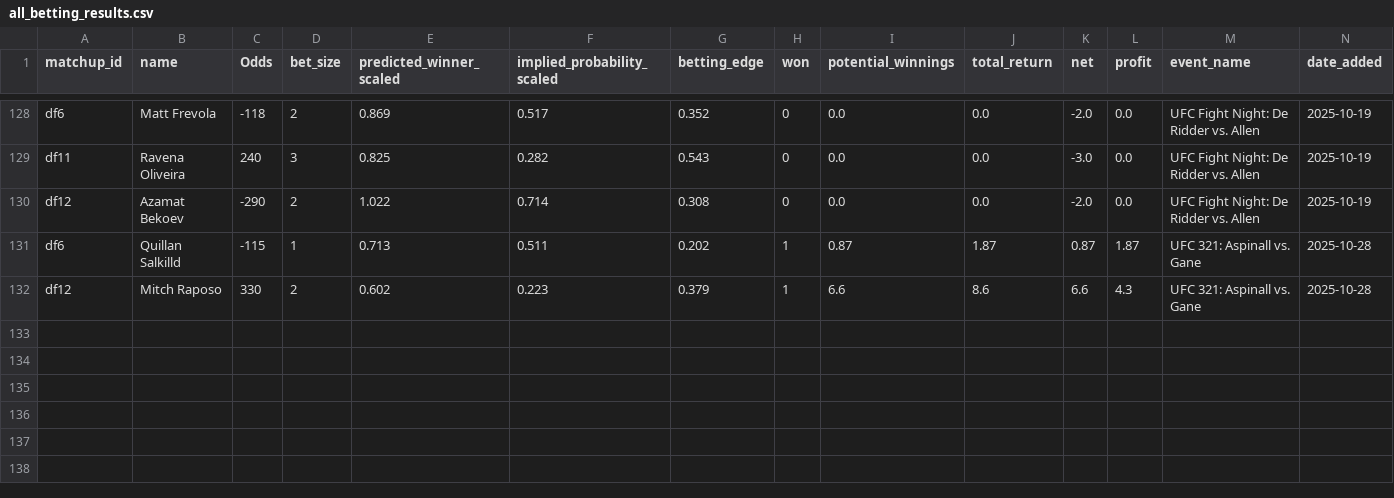
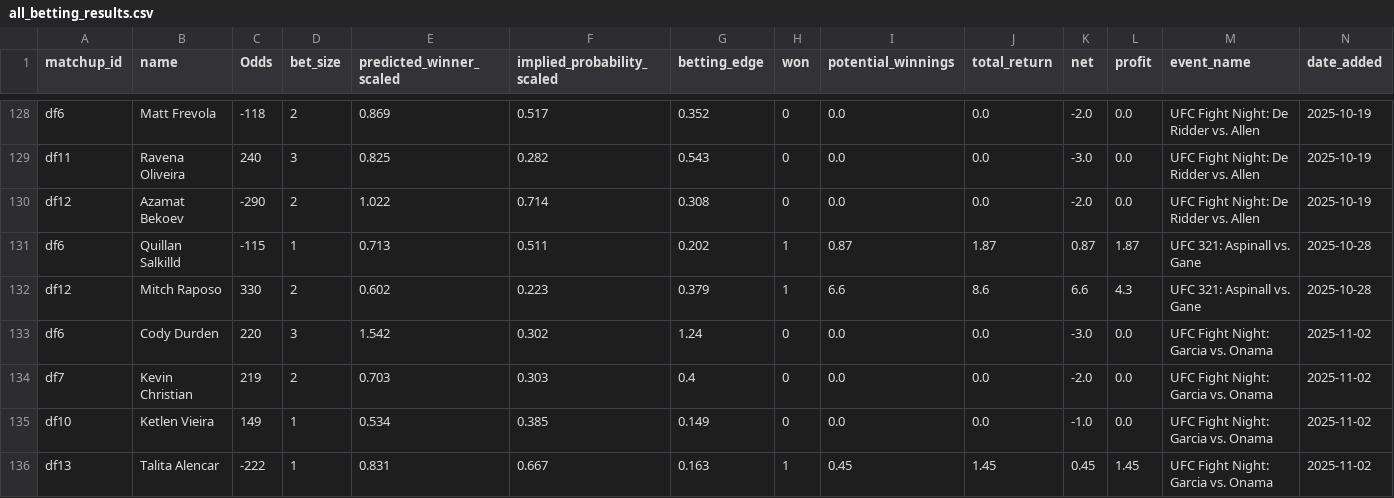
Before and after one commit to zwinship/UFC_Model, a CSV file: results/all_betting_results.csv, drawn as a sheet; only a part is shown, gaps mark what is left out.

Commit message:
Append betting results for UFC Fight Night: Garcia vs. Onama 2025-11-02

```diff
--- a/results/all_betting_results.csv
+++ b/results/all_betting_results.csv
@@ -132 +132,5 @@ df6,Quillan Salkilld,-115,1,0.713,0.511,0.202,1,0.87,1.87,0.87,1.87,UFC 321: Asp
 df12,Mitch Raposo,330,2,0.602,0.223,0.379,1,6.6,8.6,6.6,4.3,UFC 321: Aspinall vs. Gane,2025-10-28
+df6,Cody Durden,220,3,1.542,0.302,1.24,0,0.0,0.0,-3.0,0.0,UFC Fight Night: Garcia vs. Onama,2025-11-02
+df7,Kevin Christian,219,2,0.703,0.303,0.4,0,0.0,0.0,-2.0,0.0,UFC Fight Night: Garcia vs. Onama,2025-11-02
+df10,Ketlen Vieira,149,1,0.534,0.385,0.149,0,0.0,0.0,-1.0,0.0,UFC Fight Night: Garcia vs. Onama,2025-11-02
+df13,Talita Alencar,-222,1,0.831,0.667,0.163,1,0.45,1.45,0.45,1.45,UFC Fight Night: Garcia vs. Onama,2025-11-02
```
